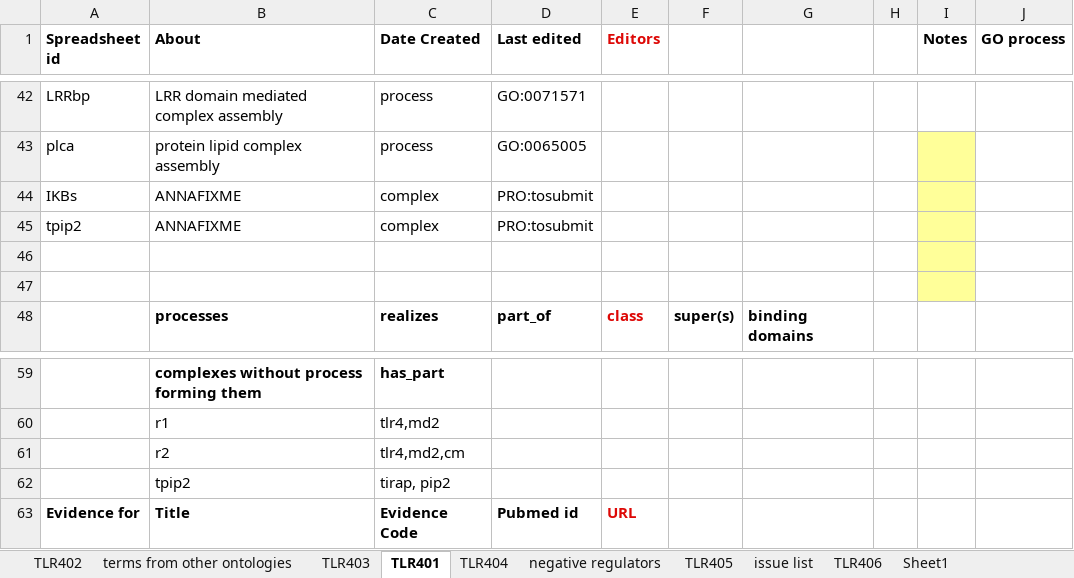
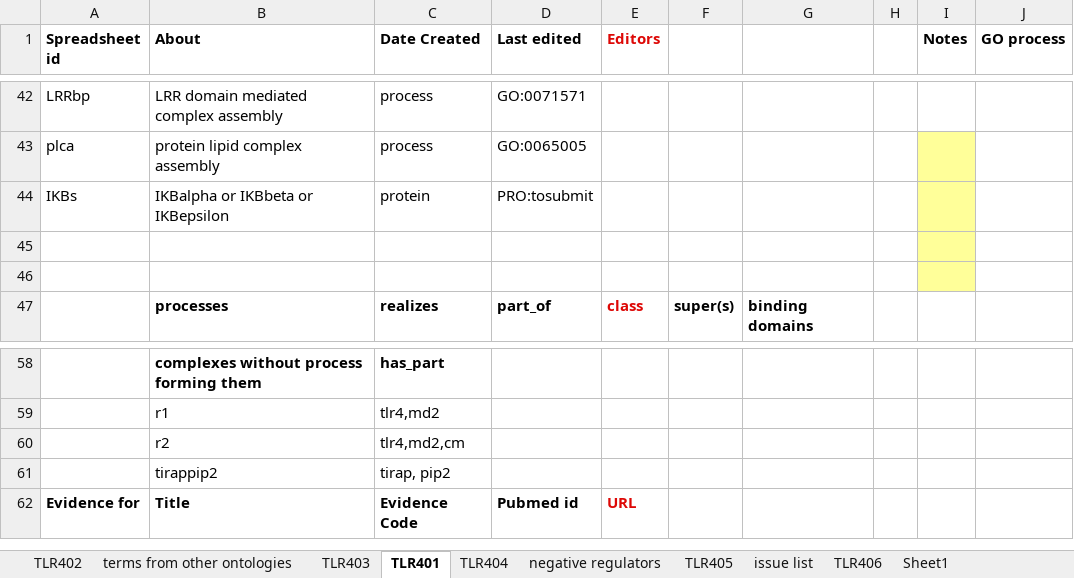
Before and after one commit to infectious-disease-ontology/infectious-disease-ontology-retired, an Excel workbook: src/ontology/immunology/ido-s4lps-tlr4.xlsx, sheet TLR401, drawn as a sheet; only a part is shown, gaps mark what is left out; values as stored, in another font and other column widths than the file's, no borders; removed rows and columns are numbered as before the commit, all else as after; the diff names each change by its address in the sheet, - before the commit and + after, or states it on an @@ line.

```diff
--- a/src/ontology/immunology/ido-s4lps-tlr4.xlsx (sheet TLR401)
+++ b/src/ontology/immunology/ido-s4lps-tlr4.xlsx (sheet TLR401)
-B44 (About): ANNAFIXME
+B44 (About): IKBalpha or IKBbeta or IKBepsilon
-C44 (Date Created): complex
+C44 (Date Created): protein
-row 45: tpip2 | ANNAFIXME | complex | PRO:tosubmit
-B61 (About): tpip2
+B61 (About): tirappip2
```
Also changed, not shown: sheet TLR406, sheet TLR402, sheet TLR403.
